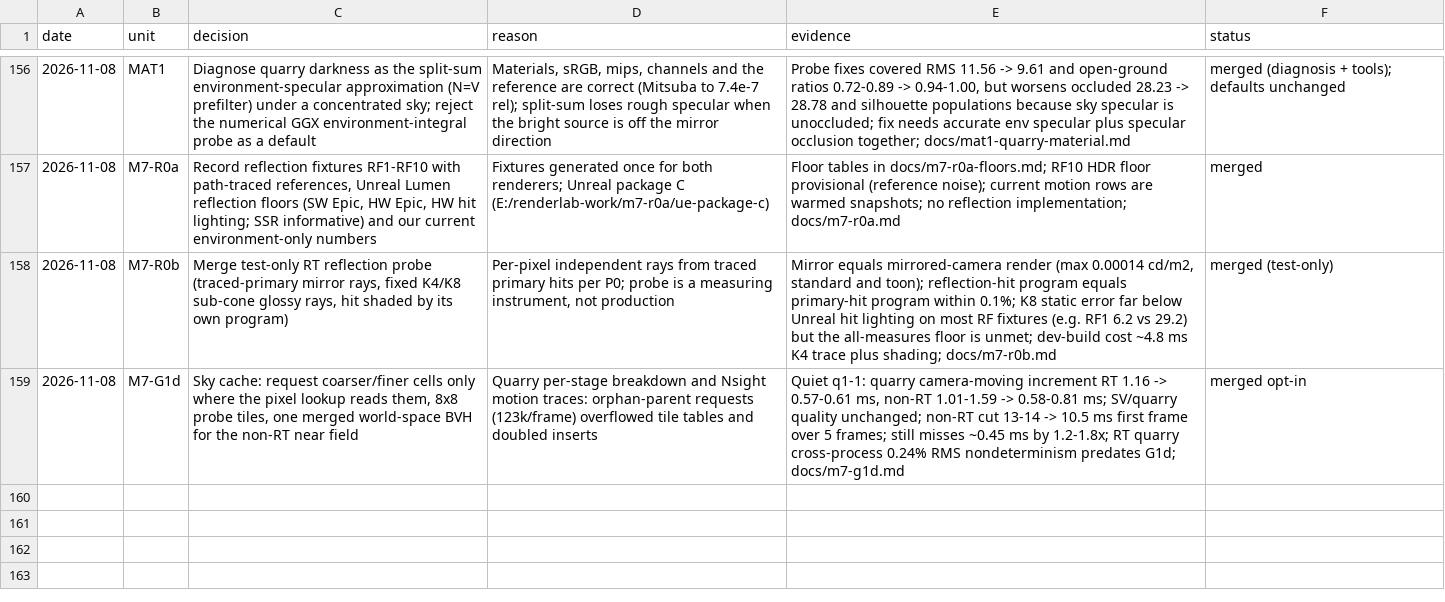
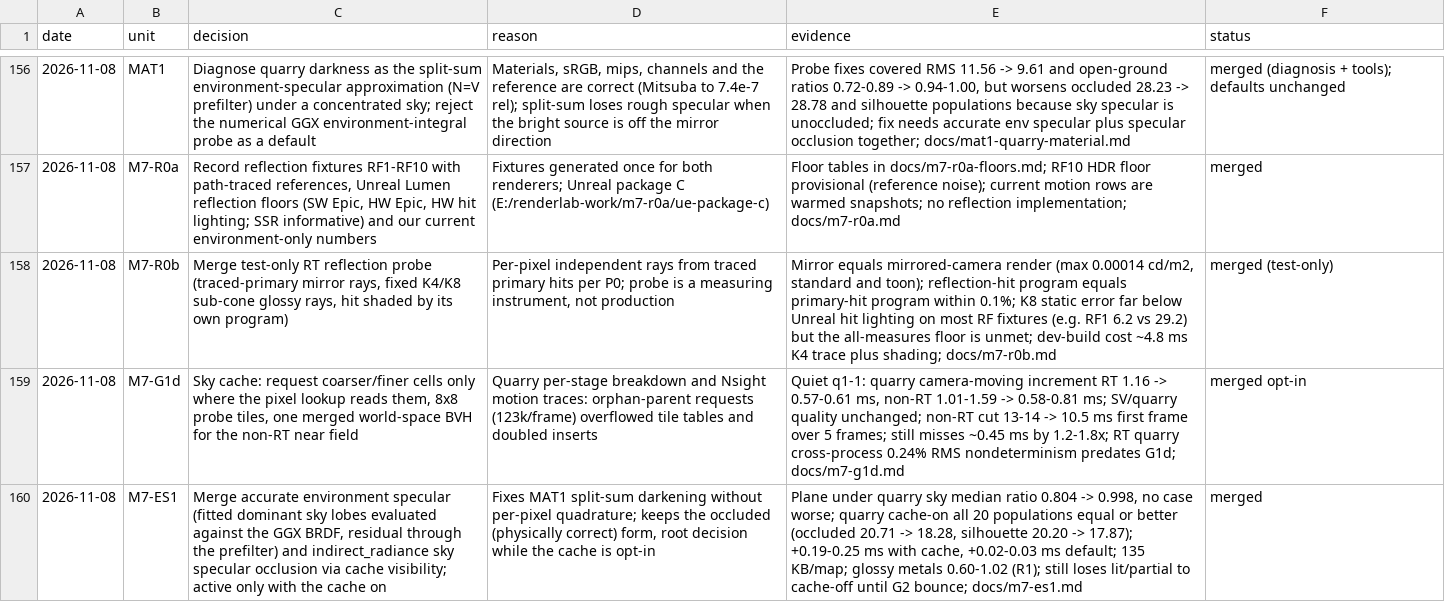
Before and after one commit to Ara-Engine/renderlab, a TSV file: docs/milestones-5-6-decisions.tsv, drawn as a sheet; only a part is shown, gaps mark what is left out; the diff names each change by its address in the sheet, - before the commit and + after, or states it on an @@ line.

Commit message:
Record M7-ES1 merge

```diff
--- a/docs/milestones-5-6-decisions.tsv
+++ b/docs/milestones-5-6-decisions.tsv
+row 160: 2026-11-08 | M7-ES1 | Merge accurate environment specular (fitted dominant sky lobes evaluated against the GGX BRDF, residual through the prefilter) and indirect_radiance sky specular occlusion via cache visibility; active only with the cache on | Fixes MAT1 split-sum darkening without per-pixel quadrature; keeps the occluded (physically correct) form, root decision while the cache is opt-in | Plane under quarry sky median ratio 0.804 -> 0.998, no case worse; quarry cache-on all 20 populations equal or better (occluded 20.71 -> 18.28, silhouette 20.20 -> 17.87); +0.19-0.25 ms with cache, +0.02-0.03 ms default; 135 KB/map; glossy metals 0.60-1.02 (R1); still loses lit/partial to cache-off until G2 bounce; docs/m7-es1.md | merged
```
